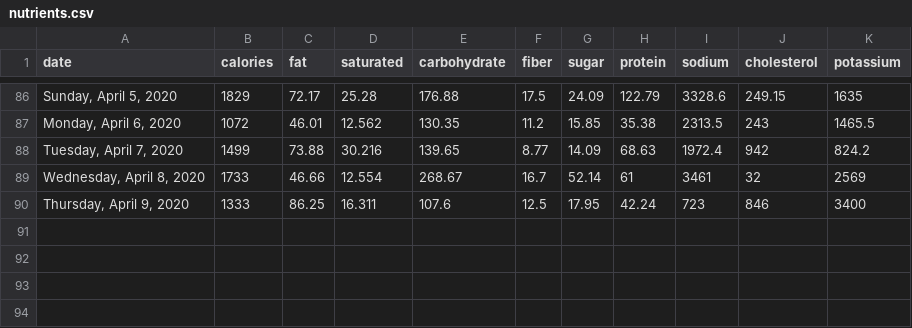
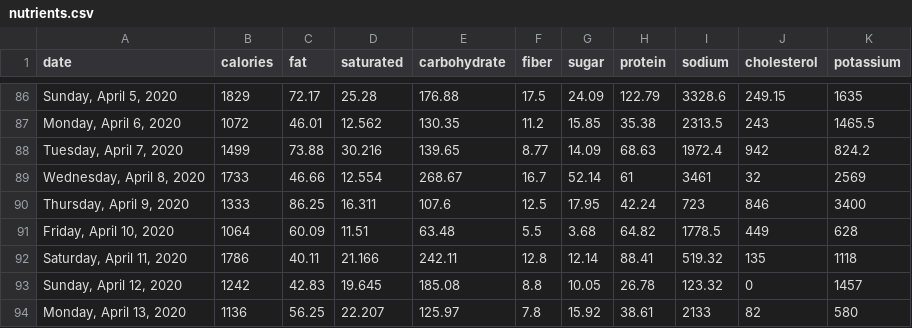
Before and after one commit to grf/d3-data, a CSV file: nutrients.csv, drawn as a sheet; only a part is shown, gaps mark what is left out; the diff names each change by its address in the sheet, - before the commit and + after, or states it on an @@ line.

Commit message:
update data

```diff
--- a/nutrients.csv
+++ b/nutrients.csv
+row 91: Friday, April 10, 2020 | 1064 | 60.09 | 11.51 | 63.48 | 5.5 | 3.68 | 64.82 | 1778.5 | 449 | 628
+row 92: Saturday, April 11, 2020 | 1786 | 40.11 | 21.166 | 242.11 | 12.8 | 12.14 | 88.41 | 519.32 | 135 | 1118
+row 93: Sunday, April 12, 2020 | 1242 | 42.83 | 19.645 | 185.08 | 8.8 | 10.05 | 26.78 | 123.32 | 0 | 1457
+row 94: Monday, April 13, 2020 | 1136 | 56.25 | 22.207 | 125.97 | 7.8 | 15.92 | 38.61 | 2133 | 82 | 580
```
